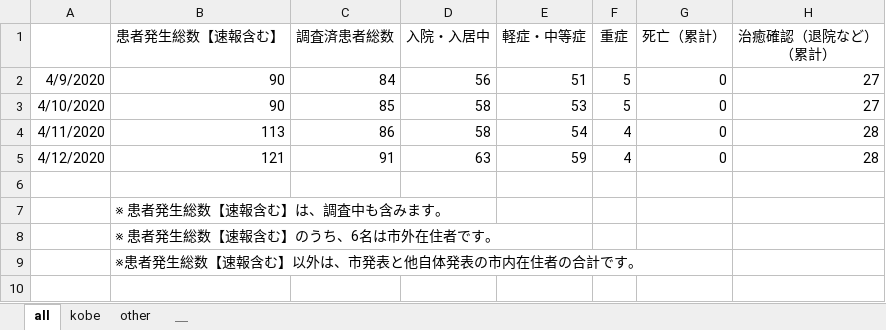
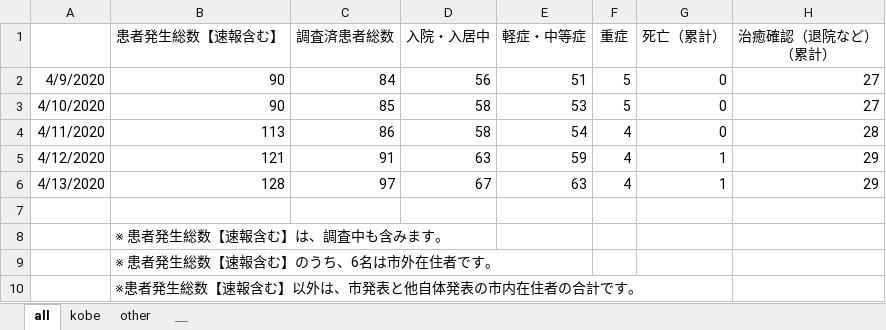
Before and after one commit to y-chan/covid19kobe-scraping, an Excel workbook: kansensya_pcr.xlsx, sheet all, drawn as a sheet; values as stored, in another font and other column widths than the file's, no borders; the diff names each change by its address in the sheet, - before the commit and + after, or states it on an @@ line.

```diff
--- a/kansensya_pcr.xlsx (sheet all)
+++ b/kansensya_pcr.xlsx (sheet all)
-G5 (死亡（累計）): 0
+G5 (死亡（累計）): 1
-H5 (治癒確認（退院など） （累計）): 28
+H5 (治癒確認（退院など） （累計）): 29
+row 6: 4/13/2020 | 128 | 97 | 67 | 63 | 4 | 1 | 29
```
Also changed, not shown: sheet kobe, 1 other file.
